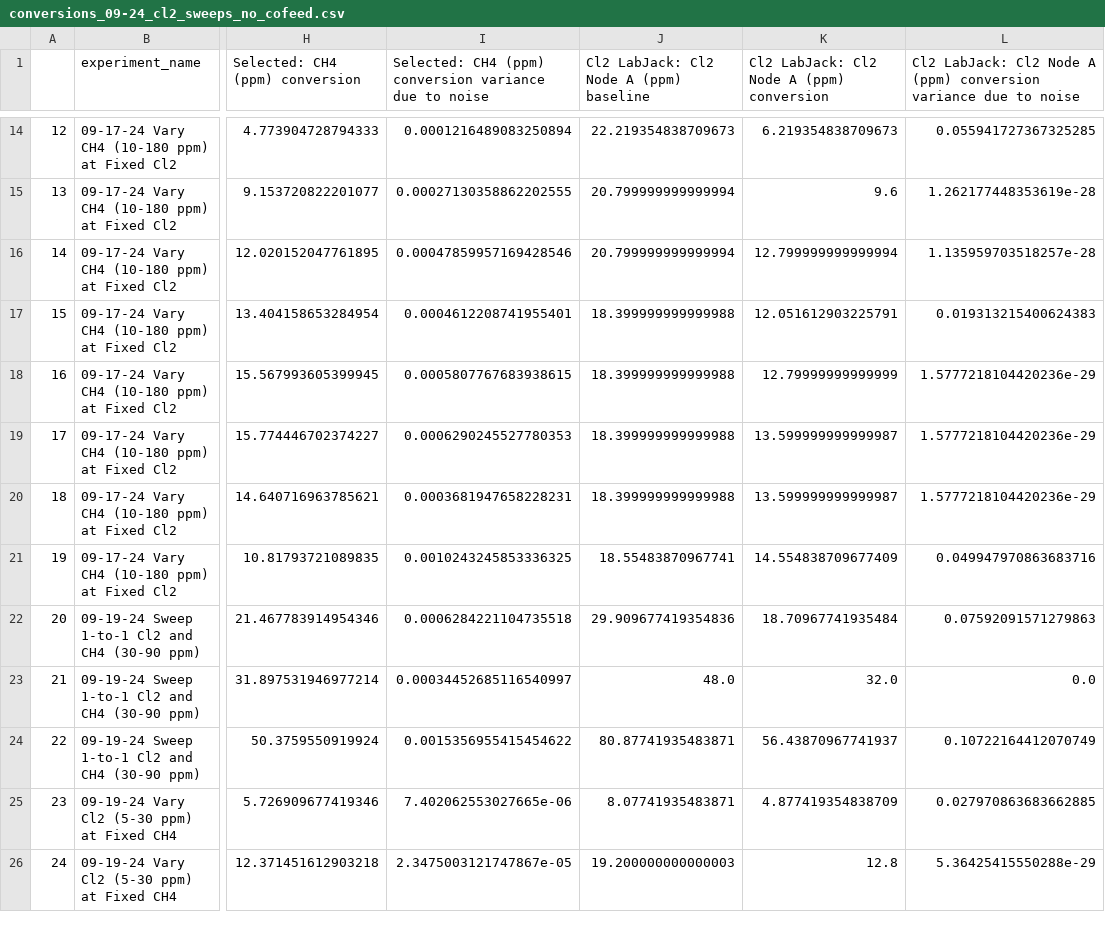
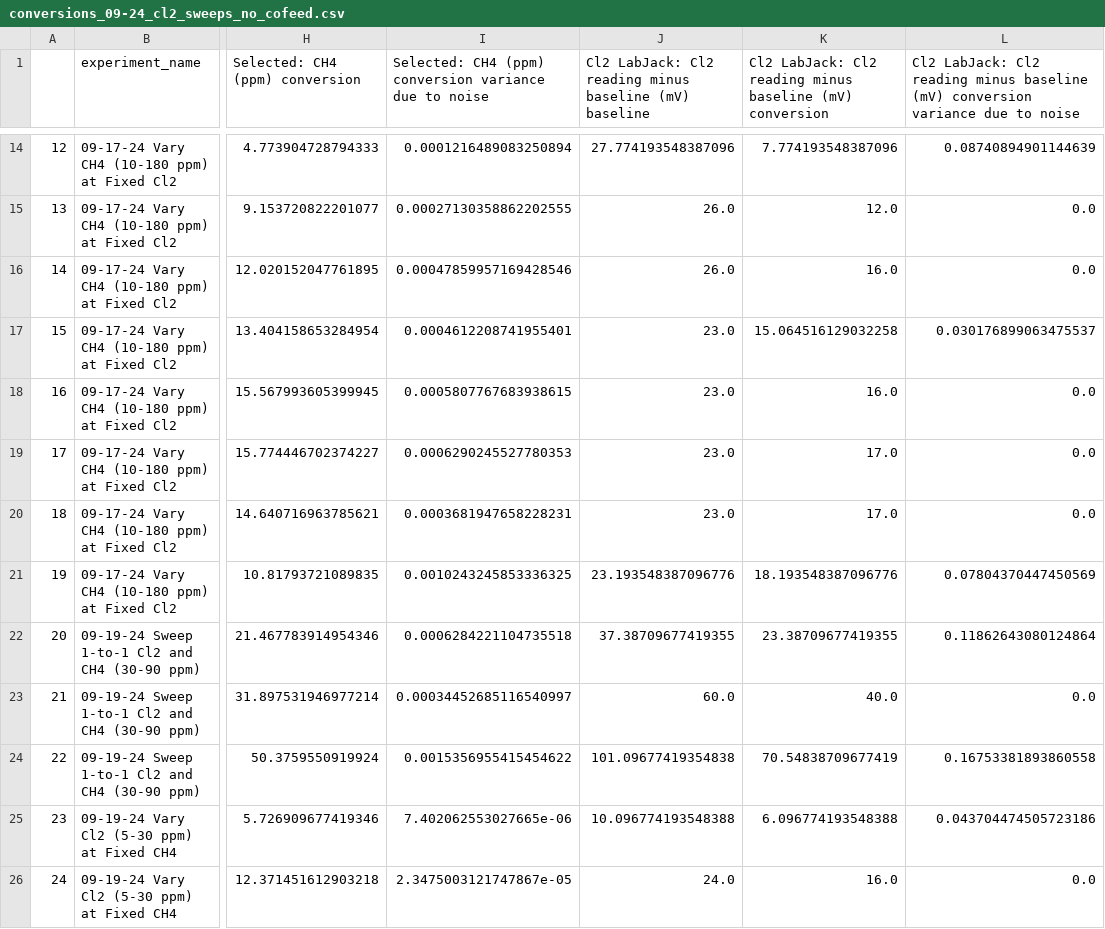
Before and after one commit to richardsrandall/Fall-2024-Cl2, a CSV file: _exported_data/conversions_09-24_cl2_sweeps_no_cofeed.csv, drawn as a sheet; only a part is shown, gaps mark what is left out; the diff covers the shown part only; the diff names each change by its address in the sheet, - before the commit and + after, or states it on an @@ line.

Commit message:
Change to storing Cl2 readings in mV in intermediate files; update code to match

```diff
--- a/_exported_data/conversions_09-24_cl2_sweeps_no_cofeed.csv
+++ b/_exported_data/conversions_09-24_cl2_sweeps_no_cofeed.csv
-J1: …LabJack: Cl2 Node A (ppm) baseline
+J1: …LabJack: Cl2 reading minus baseline (mV) baseline
-K1: …LabJack: Cl2 Node A (ppm) conversion
+K1: …LabJack: Cl2 reading minus baseline (mV) conversion
-L1: …LabJack: Cl2 Node A (ppm) conversion variance…
+L1: …LabJack: Cl2 reading minus baseline (mV) conversion variance…
-J14: 22.219354838709673
+J14: 27.774193548387096
-K14: 6.219354838709673
+K14: 7.774193548387096
-L14: 0.055941727367325285
+L14: 0.08740894901144639
-J15:J16: 20.799999999999994
+J15:J16: 26.0
-K15: 9.6
+K15: 12.0
-L15: 1.262177448353619e-28
+L15: 0.0
-K16: 12.799999999999994
+K16: 16.0
-L16: 1.135959703518257e-28
+L16: 0.0
-J17:J20: 18.399999999999988
+J17:J20: 23.0
-K17: 12.051612903225791
+K17: 15.064516129032258
-L17: 0.019313215400624383
+L17: 0.030176899063475537
-K18: 12.79999999999999
+K18: 16.0
-L18:L20: 1.5777218104420236e-29
+L18:L20: 0.0
-K19:K20: 13.599999999999987
+K19:K20: 17.0
-J21: 18.55483870967741
+J21: 23.193548387096776
-K21: 14.554838709677409
+K21: 18.193548387096776
-L21: 0.049947970863683716
+L21: 0.07804370447450569
-J22: 29.909677419354836
+J22: 37.38709677419355
-K22: 18.70967741935484
+K22: 23.38709677419355
-L22: 0.07592091571279863
+L22: 0.11862643080124864
-J23: 48.0
+J23: 60.0
-K23: 32.0
+K23: 40.0
-J24: 80.87741935483871
+J24: 101.09677419354838
-K24: 56.43870967741937
+K24: 70.54838709677419
-L24: 0.10722164412070749
+L24: 0.16753381893860558
-J25: 8.07741935483871
+J25: 10.096774193548388
-K25: 4.877419354838709
+K25: 6.096774193548388
-L25: 0.027970863683662885
+L25: 0.043704474505723186
-J26: 19.200000000000003
+J26: 24.0
-K26: 12.8
+K26: 16.0
-L26: 5.36425415550288e-29
+L26: 0.0
```
Also changed, not shown: 44 edited cells elsewhere in this file, _exported_data/bypasses_09-24_cl2_sweeps_no_cofeed.csv, _exported_data/bypasses_10-23_cl2_misc_follow_ups.csv, 11 other files.
